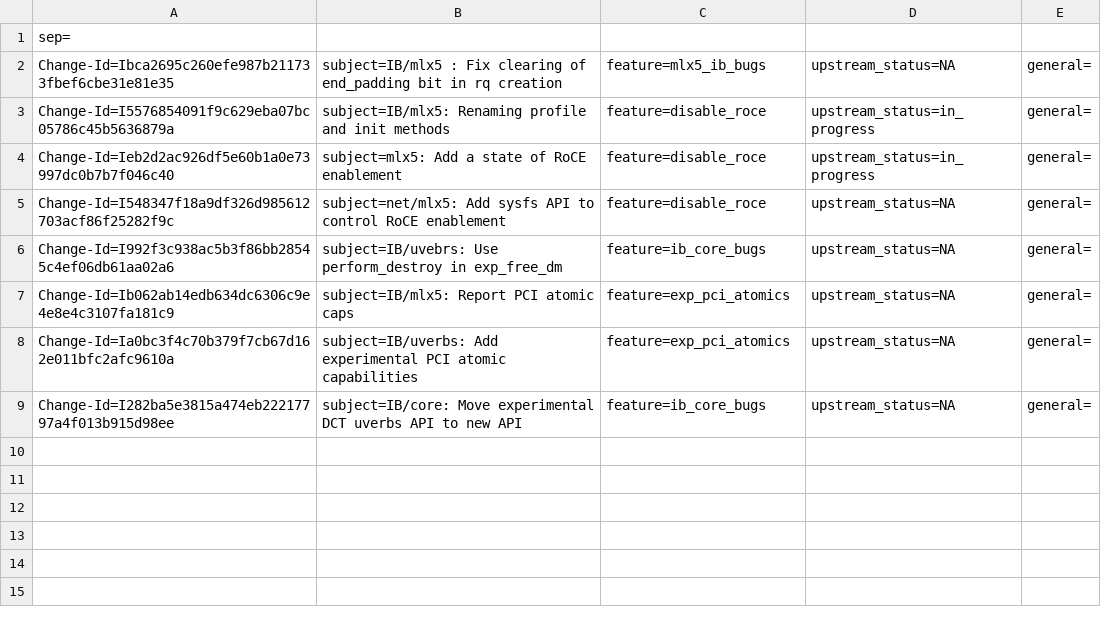
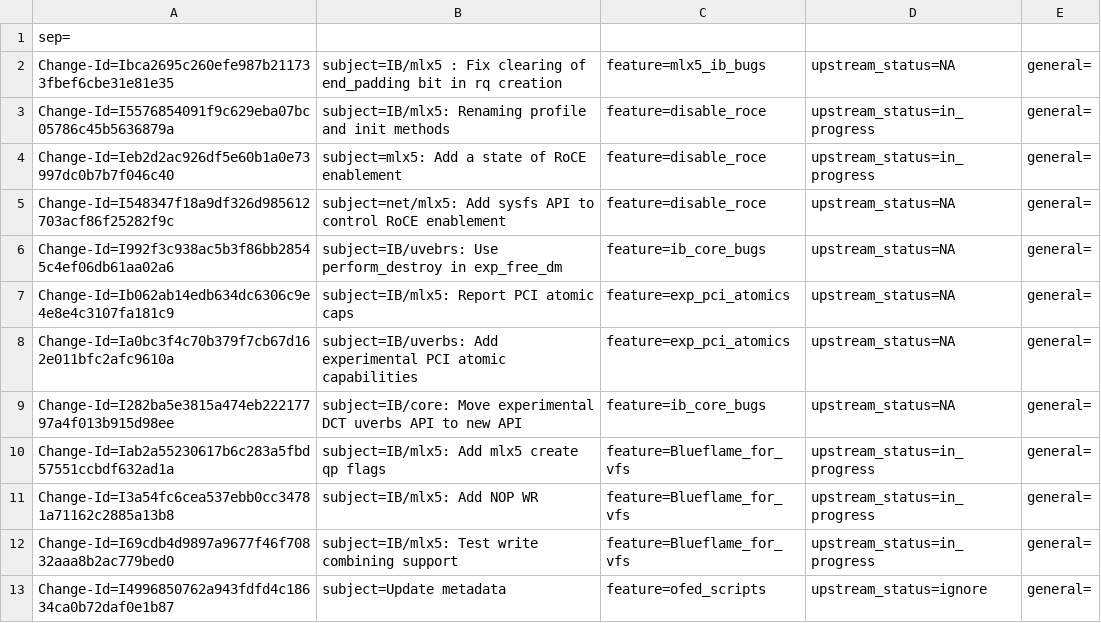
Before and after one commit to huynguyen85/temp_ipsec_inline_ofed_4_7, a CSV file: metadata/Michael_Guralnik.csv, drawn as a sheet; the diff names each change by its address in the sheet, - before the commit and + after, or states it on an @@ line.

Commit message:
Update metadata
Issue: 1846808
Change-Id: I4996850762a943fdfd4c18634ca0b72daf0e1b87
Signed-off-by: Michael Guralnik <michaelgur@mellanox.com>

```diff
--- a/metadata/Michael_Guralnik.csv
+++ b/metadata/Michael_Guralnik.csv
+row 10: Change-Id=Iab2a55230617b6c283a5fbd57551ccbdf632ad1a | subject=IB/mlx5: Add mlx5 create qp flags | feature=Blueflame_for_vfs | upstream_status=in_progress | general=
+row 11: Change-Id=I3a54fc6cea537ebb0cc34781a71162c2885a13b8 | subject=IB/mlx5: Add NOP WR | feature=Blueflame_for_vfs | upstream_status=in_progress | general=
+row 12: Change-Id=I69cdb4d9897a9677f46f70832aaa8b2ac779bed0 | subject=IB/mlx5: Test write combining support | feature=Blueflame_for_vfs | upstream_status=in_progress | general=
+row 13: Change-Id=I4996850762a943fdfd4c18634ca0b72daf0e1b87 | subject=Update metadata | feature=ofed_scripts | upstream_status=ignore | general=
```
Also changed, not shown: metadata/features_metadata_db.csv.
